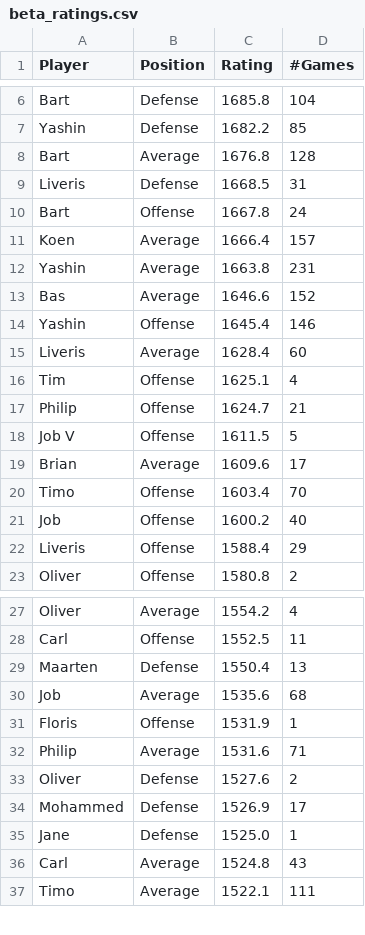
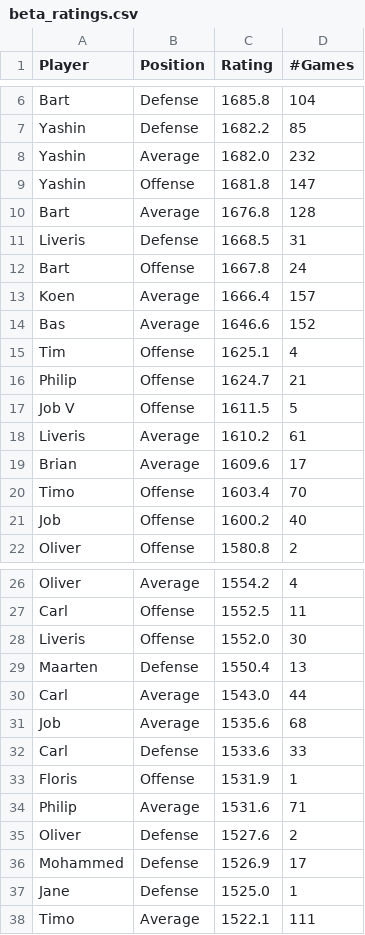
Before and after one commit to BartvonMeijenfeldt/fussball_rankings, a CSV file: beta_ratings.csv, drawn as a sheet; only a part is shown, gaps mark what is left out; removed rows and columns are numbered as before the commit, all else as after; the diff covers the shown part only; the diff names each change by its address in the sheet, - before the commit and + after, or states it on an @@ line.

```diff
--- a/beta_ratings.csv
+++ b/beta_ratings.csv
+row 8: Yashin | Average | 1682.0 | 232
+row 9: Yashin | Offense | 1681.8 | 147
-row 12: Yashin | Average | 1663.8 | 231
-row 14: Yashin | Offense | 1645.4 | 146
-row 15: Liveris | Average | 1628.4 | 60
+row 18: Liveris | Average | 1610.2 | 61
-row 22: Liveris | Offense | 1588.4 | 29
+row 28: Liveris | Offense | 1552.0 | 30
+row 30: Carl | Average | 1543.0 | 44
+row 32: Carl | Defense | 1533.6 | 33
-row 36: Carl | Average | 1524.8 | 43
```
Also changed, not shown: 2 added rows, 3 removed rows and 1 moved row elsewhere in this file, calculations.csv, results_table_football.csv, 1 other file.
